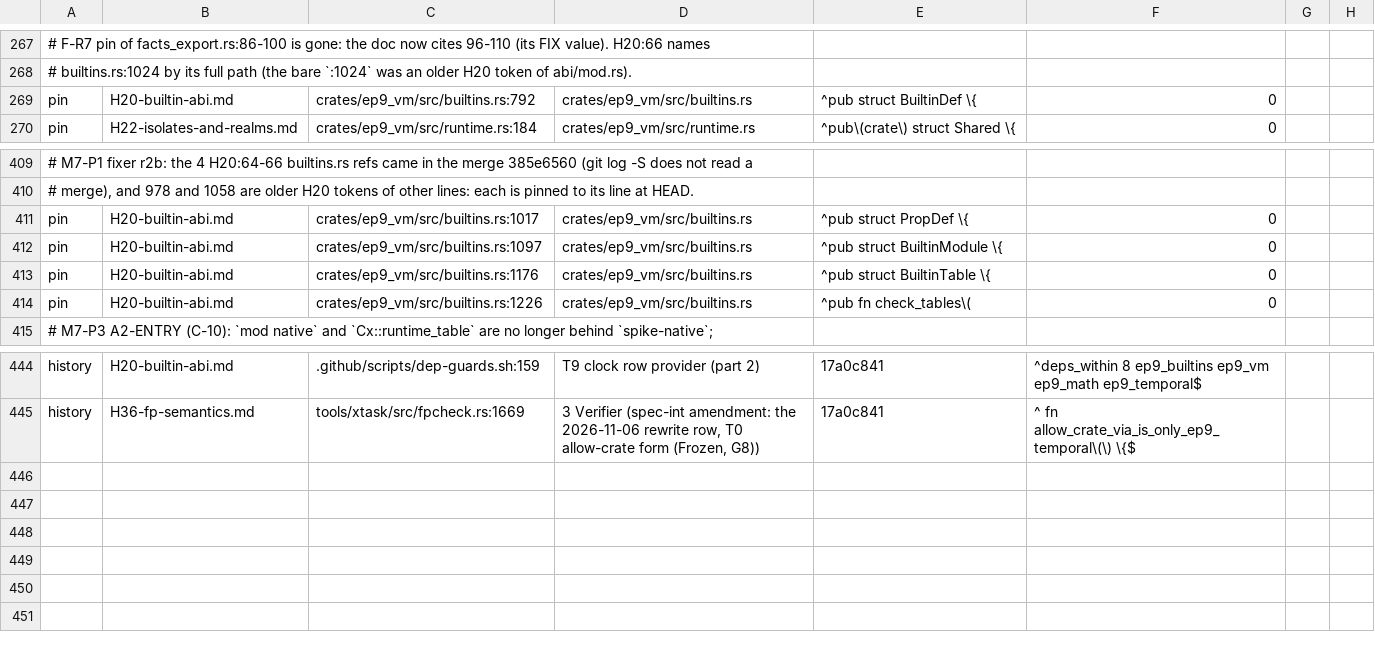
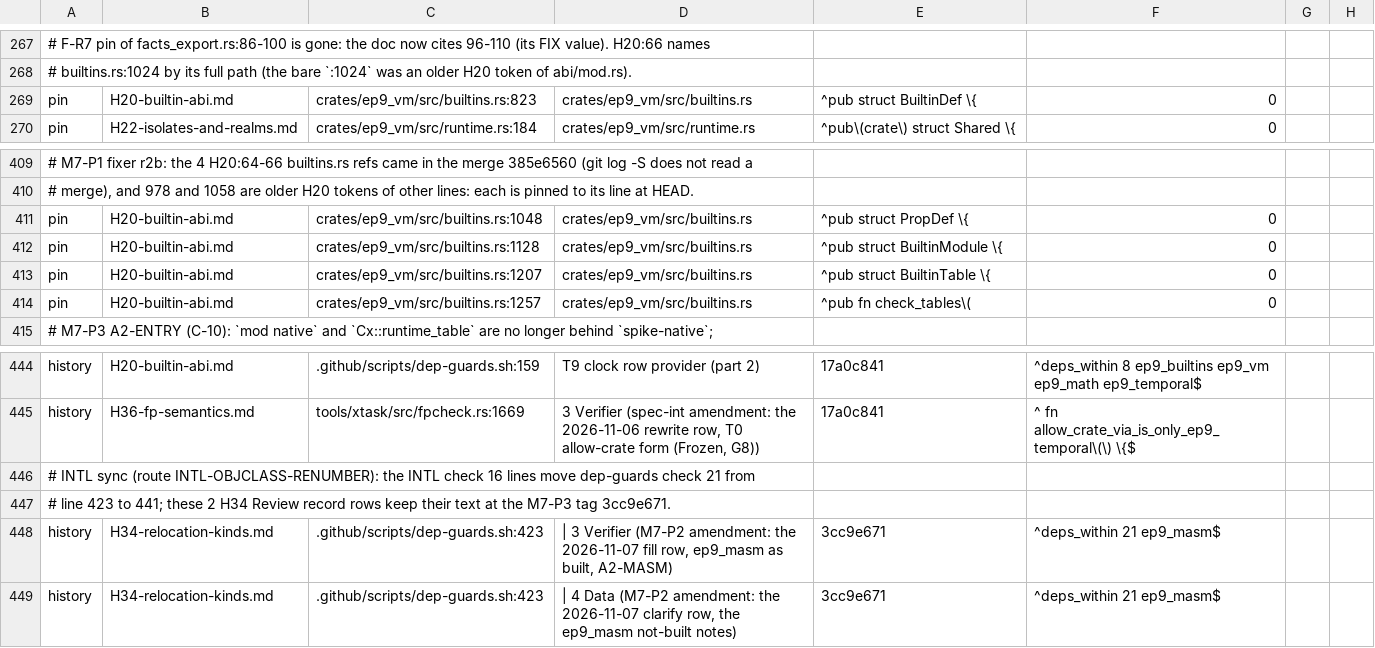
Before and after one commit to ivy-lyn/ep9, a TSV file: tools/xtask/src/exit/adrline-pins.tsv, drawn as a sheet; only a part is shown, gaps mark what is left out; the diff names each change by its address in the sheet, - before the commit and + after, or states it on an @@ line.

```diff
--- a/tools/xtask/src/exit/adrline-pins.tsv
+++ b/tools/xtask/src/exit/adrline-pins.tsv
-C269: crates/ep9_vm/src/builtins.rs:792
+C269: crates/ep9_vm/src/builtins.rs:823
-C411: crates/ep9_vm/src/builtins.rs:1017
+C411: crates/ep9_vm/src/builtins.rs:1048
-C412: crates/ep9_vm/src/builtins.rs:1097
+C412: crates/ep9_vm/src/builtins.rs:1128
-C413: crates/ep9_vm/src/builtins.rs:1176
+C413: crates/ep9_vm/src/builtins.rs:1207
-C414: crates/ep9_vm/src/builtins.rs:1226
+C414: crates/ep9_vm/src/builtins.rs:1257
+row 446: # INTL sync (route INTL-OBJCLASS-RENUMBER): the INTL check 16 lines move dep-guards check 21 from
+row 447: # line 423 to 441; these 2 H34 Review record rows keep their text at the M7-P3 tag 3cc9e671.
+row 448: history | H34-relocation-kinds.md | .github/scripts/dep-guards.sh:423 | | 3 Verifier (M7-P2 amendment: the 2026-11-07 fill row, ep9_masm as built, A2-MASM) | 3cc9e671 | ^deps_within 21 ep9_masm$
+row 449: history | H34-relocation-kinds.md | .github/scripts/dep-guards.sh:423 | | 4 Data (M7-P2 amendment: the 2026-11-07 clarify row, the ep9_masm not-built notes) | 3cc9e671 | ^deps_within 21 ep9_masm$
```
Also changed, not shown: 4 other files.
